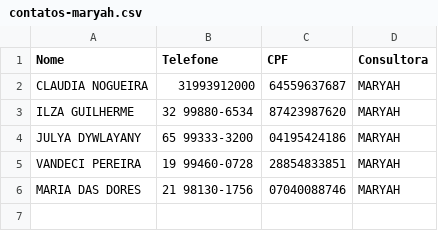
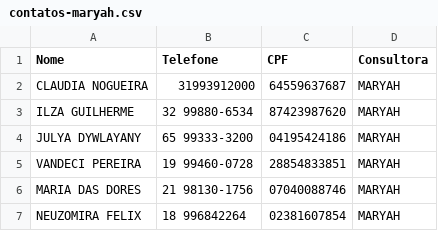
Before and after one commit to sousas2ds/Contatos, a CSV file: contatos-maryah.csv, drawn as a sheet; the diff names each change by its address in the sheet, - before the commit and + after, or states it on an @@ line.

Commit message:
Atualizando contatos-maryah.csv

```diff
--- a/contatos-maryah.csv
+++ b/contatos-maryah.csv
+row 7: NEUZOMIRA FELIX | 18 996842264 | 02381607854 | MARYAH
```
